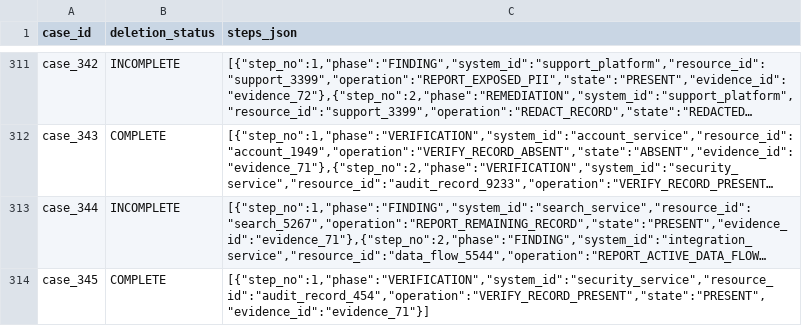
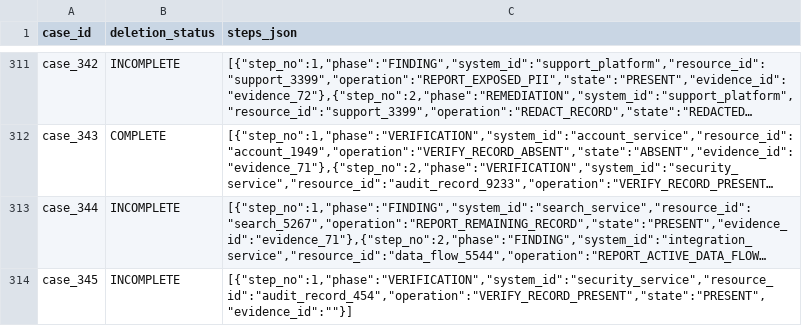
Before and after one commit to akshaydubey1/hackerrank-orchestrate-october26, a CSV file: output.csv, drawn as a sheet; only a part is shown, gaps mark what is left out; long unchanged cells end in …; the diff covers the shown part only; the diff names each change by its address in the sheet, - before the commit and + after, or states it on an @@ line.

Commit message:
Require proven account state for COMPLETE; add investigation step and acceptance gate
Certification:
- a missing account id and absent candidates in an ambiguous workflow window
  are blocking (neither proves the subject's account absent)
- every verification is checked for a supporting citation before the status
  is chosen; COMPLETE asserts it instead of filtering steps afterwards
- unknown required states keep their uncited future check (no empty plans)
- restore capability must be stated for the specific archive
- finance retention register rows are context only, never proof of retention

Evidence handling:
- one-edit fuzzy OCR corroboration replaced by a bounded re-extraction step
  (deterministic ladder; model policy implemented, mock-tested, not run)
  that accepts an identifier only when read verbatim

Evaluation:
- fail-first fixtures and unit tests against f280a63 and 3be6cb1
- case-level evidence matrix with conflict reproductions and draft
  organiser questions (case_investigation.md)
- labelled evaluation of the investigation step
- acceptance gate with recorded exceptions; CI runs the full reproduction

```diff
--- a/output.csv
+++ b/output.csv
-B314 (deletion_status): COMPLETE
+B314 (deletion_status): INCOMPLETE
-C314 (steps_json): [{"step_no":1,"phase":"VERIFICATION","system_id":"security_service","resource_id":"audit_record_454","operation":"VERIFY_RECORD_PRESENT","state":"PRESENT","evidence_id":"evidence_71"}]
+C314 (steps_json): [{"step_no":1,"phase":"VERIFICATION","system_id":"security_service","resource_id":"audit_record_454","operation":"VERIFY_RECORD_PRESENT","state":"PRESENT","evidence_id":""}]
```
Also changed, not shown: 56 edited cells elsewhere in this file, 28 other files.
